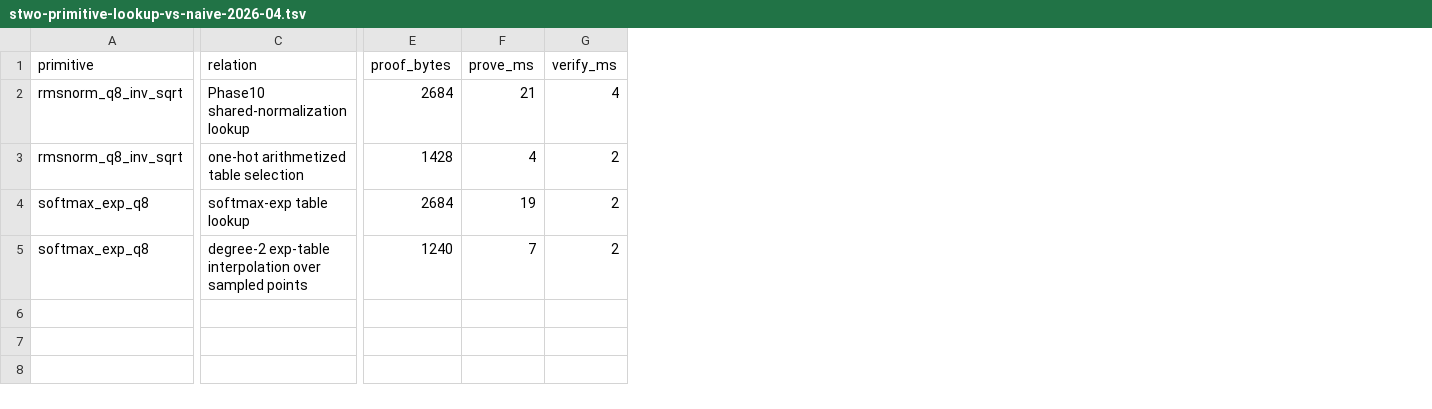
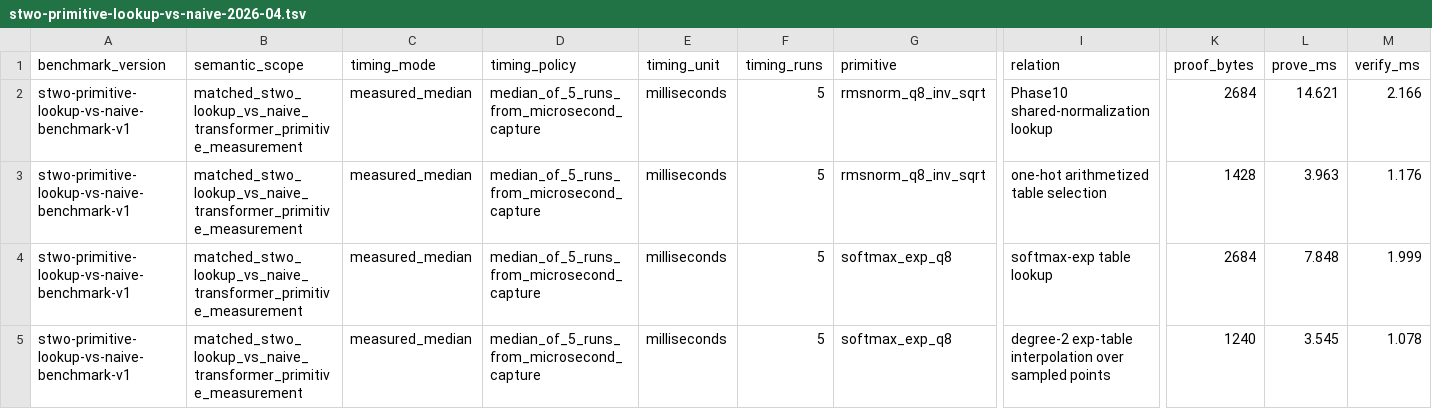
Before and after one commit to omarespejel/llm-provable-computer, a TSV file: docs/paper/evidence/stwo-primitive-lookup-vs-naive-2026-04.tsv, drawn as a sheet; only a part is shown, gaps mark what is left out; addresses are those after the commit; the diff names each change by its address in the sheet, - before the commit and + after, or states it on an @@ line.

```diff
--- a/docs/paper/evidence/stwo-primitive-lookup-vs-naive-2026-04.tsv
+++ b/docs/paper/evidence/stwo-primitive-lookup-vs-naive-2026-04.tsv
+column A (benchmark_version), rows 2-5: all stwo-primitive-lookup-vs-naive-benchmark-v1
+column B (semantic_scope), rows 2-5: all matched_stwo_lookup_vs_naive_transformer_primitive_measurement
+column C (timing_mode), rows 2-5: all measured_median
+column D (timing_policy), rows 2-5: all median_of_5_runs_from_microsecond_capture
+column E (timing_unit), rows 2-5: all milliseconds
+column F (timing_runs), rows 2-5: all 5
-L2 (prove_ms): 21
+L2 (prove_ms): 14.621
-M2 (verify_ms): 4
+M2 (verify_ms): 2.166
-L3 (prove_ms): 4
+L3 (prove_ms): 3.963
-M3 (verify_ms): 2
+M3 (verify_ms): 1.176
-L4 (prove_ms): 19
+L4 (prove_ms): 7.848
-M4 (verify_ms): 2
+M4 (verify_ms): 1.999
-L5 (prove_ms): 7
+L5 (prove_ms): 3.545
-M5 (verify_ms): 2
+M5 (verify_ms): 1.078
```
Also changed, not shown: docs/paper/evidence/stwo-phase12-shared-lookup-bundle-reuse-2026-04.tsv, docs/paper/evidence/stwo-shared-table-reuse-2026-04.tsv, 21 other files.
